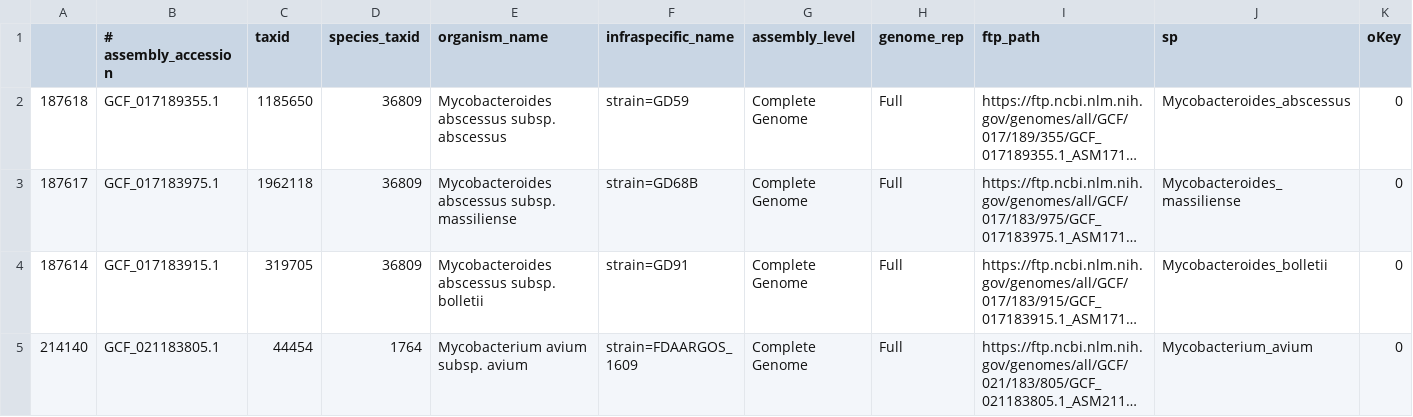
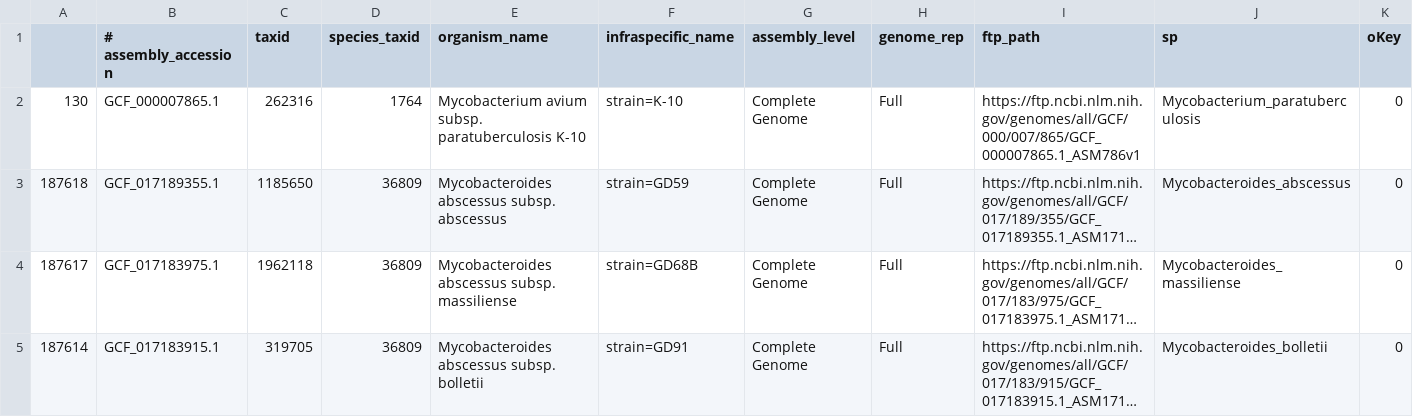
Before and after one commit to clnakagawa/ntm-analysis, a CSV file: summaryData.csv, drawn as a sheet; only a part is shown; the shorter side is filled out with more unchanged rows; long unchanged cells end in …; the diff names each change by its address in the sheet, - before the commit and + after, or states it on an @@ line.

```diff
--- a/summaryData.csv
+++ b/summaryData.csv
+row 2: 130 | GCF_000007865.1 | 262316 | 1764 | Mycobacterium avium subsp. paratuberculosis K-10 | strain=K-10 | Complete Genome | Full | https://ftp.ncbi.nlm.nih.gov/genomes/all/GCF/000/007/865/GCF_000007865.1_ASM786v1 | Mycobacterium_paratuberculosis | 0
```
Also changed, not shown: 4 other files.
